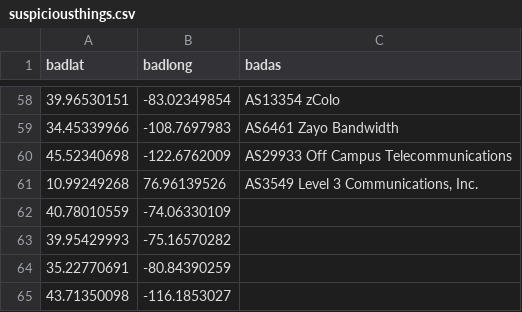
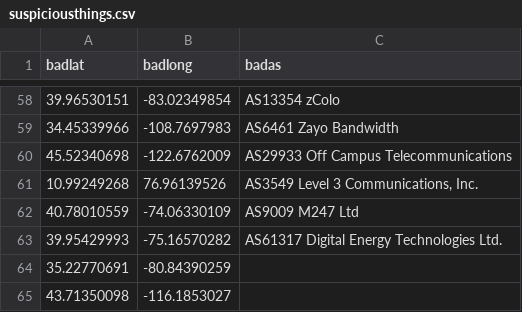
Before and after one commit to jprims/flag.suspects, a CSV file: suspiciousthings.csv, drawn as a sheet; only a part is shown, gaps mark what is left out.

Commit message:
Update suspiciousthings.csv

```diff
--- a/suspiciousthings.csv
+++ b/suspiciousthings.csv
@@ -61,4 +61,4 @@ badlat,badlong,badas
 10.99249268,76.96139526,"AS3549 Level 3 Communications, Inc."
-40.78010559,-74.06330109,
-39.95429993,-75.16570282,
+40.78010559,-74.06330109,AS9009 M247 Ltd
+39.95429993,-75.16570282,AS61317 Digital Energy Technologies Ltd.
 35.22770691,-80.84390259,
```
